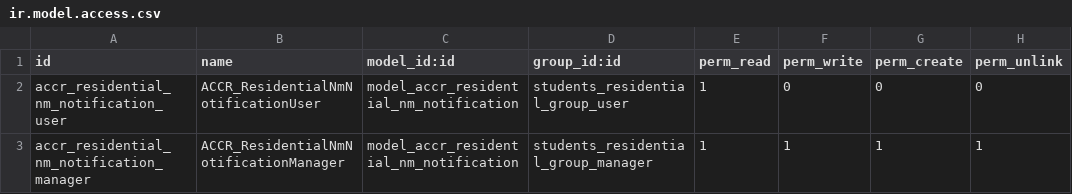
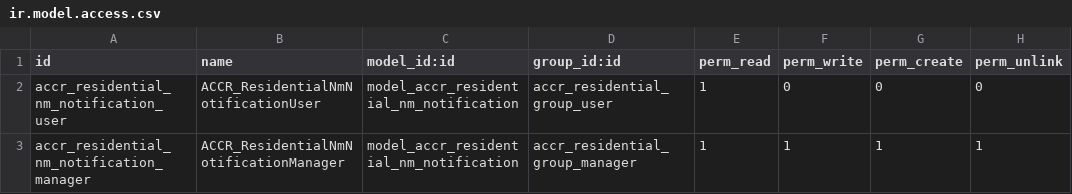
Before and after one commit to ff4f/PVG, a CSV file: accr_residential/security/ir.model.access.csv, drawn as a sheet.

```diff
--- a/accr_residential/security/ir.model.access.csv
+++ b/accr_residential/security/ir.model.access.csv
@@ -1,3 +1,3 @@
 id,name,model_id:id,group_id:id,perm_read,perm_write,perm_create,perm_unlink
-accr_residential_nm_notification_user,ACCR_ResidentialNmNotificationUser,model_accr_residential_nm_notification,students_residential_group_user,1,0,0,0
-accr_residential_nm_notification_manager,ACCR_ResidentialNmNotificationManager,model_accr_residential_nm_notification,students_residential_group_manager,1,1,1,1
+accr_residential_nm_notification_user,ACCR_ResidentialNmNotificationUser,model_accr_residential_nm_notification,accr_residential_group_user,1,0,0,0
+accr_residential_nm_notification_manager,ACCR_ResidentialNmNotificationManager,model_accr_residential_nm_notification,accr_residential_group_manager,1,1,1,1
```
Also changed, not shown: 1 other file.
